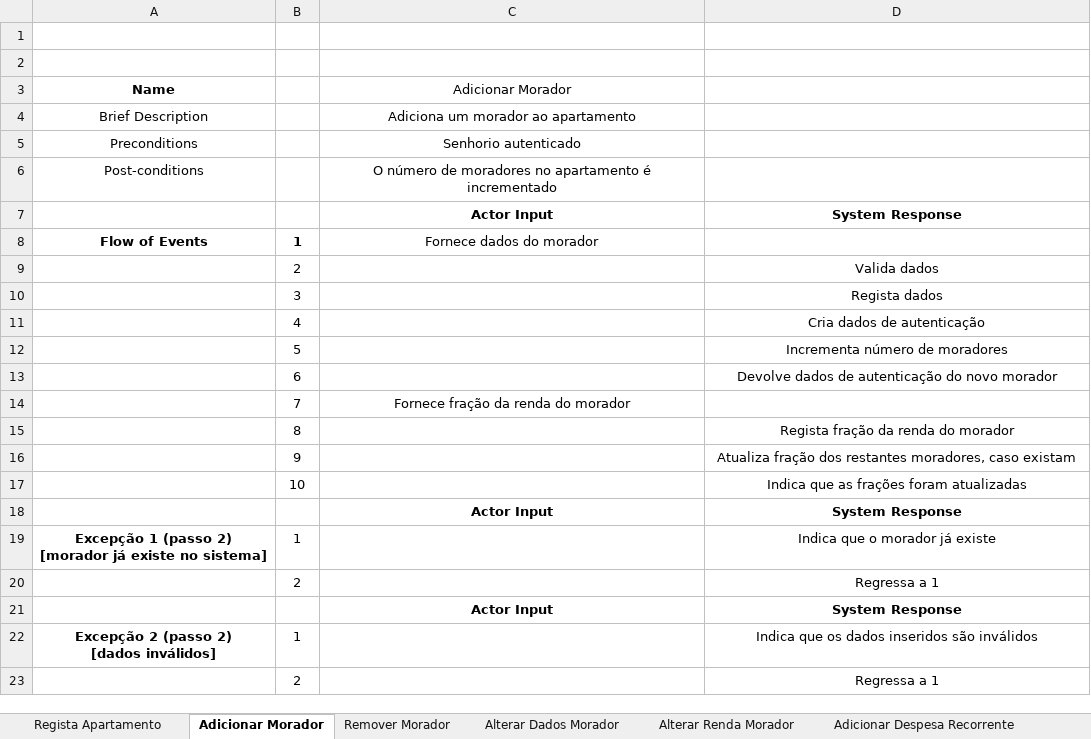
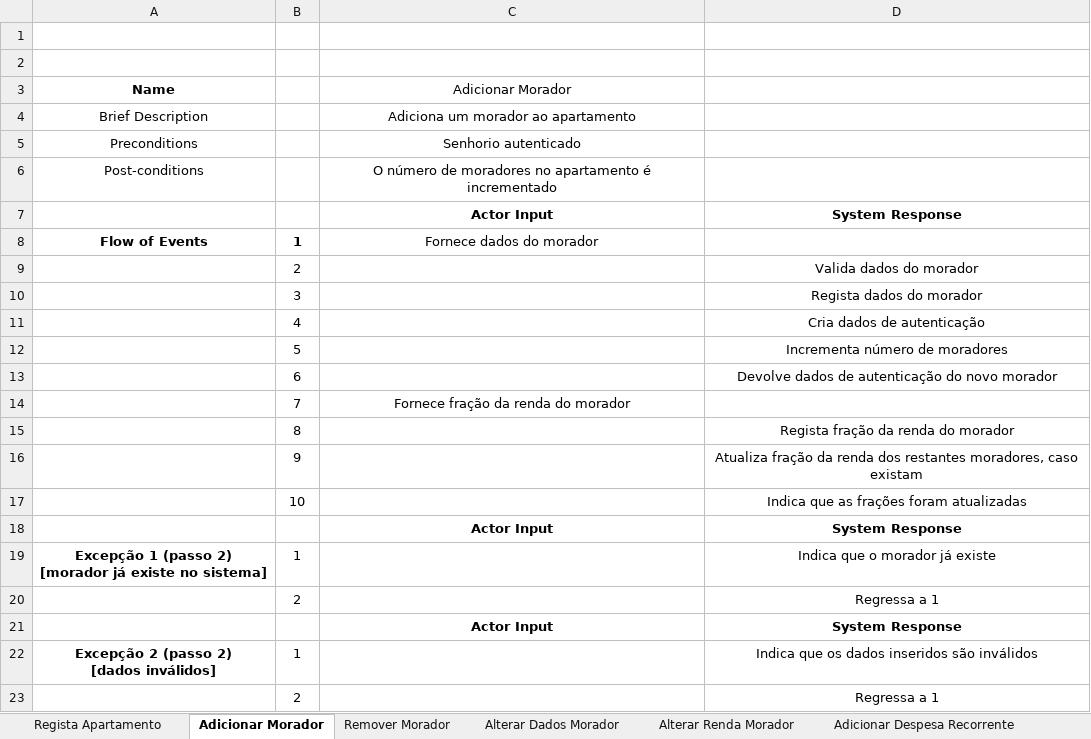
Before and after one commit to JoaoGomes2110/dss-1617, an Excel workbook: Fase 1/F1-Descrição_use_cases.xlsx, sheet Adicionar Morador, drawn as a sheet; values as stored, in another font and other column widths than the file's, no borders; the diff names each change by its address in the sheet, - before the commit and + after, or states it on an @@ line.

```diff
--- a/Fase 1/F1-Descrição_use_cases.xlsx (sheet Adicionar Morador)
+++ b/Fase 1/F1-Descrição_use_cases.xlsx (sheet Adicionar Morador)
-D9: Valida dados
+D9: Valida dados do morador
-D10: Regista dados
+D10: Regista dados do morador
-D16: Atualiza fração dos restantes…
+D16: Atualiza fração da renda dos restantes…
```
Also changed, not shown: sheet Pagar Despesa, sheet Regista Apartamento, sheet Carregar Conta, sheet Ver Despesas por Pagar, sheet Ver Despesas Pagas, formulas that keep their value.
